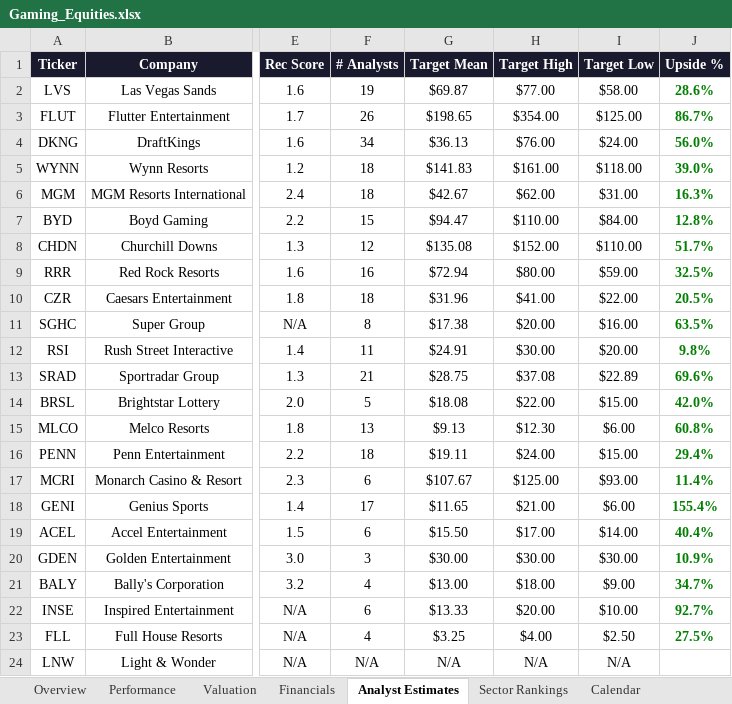
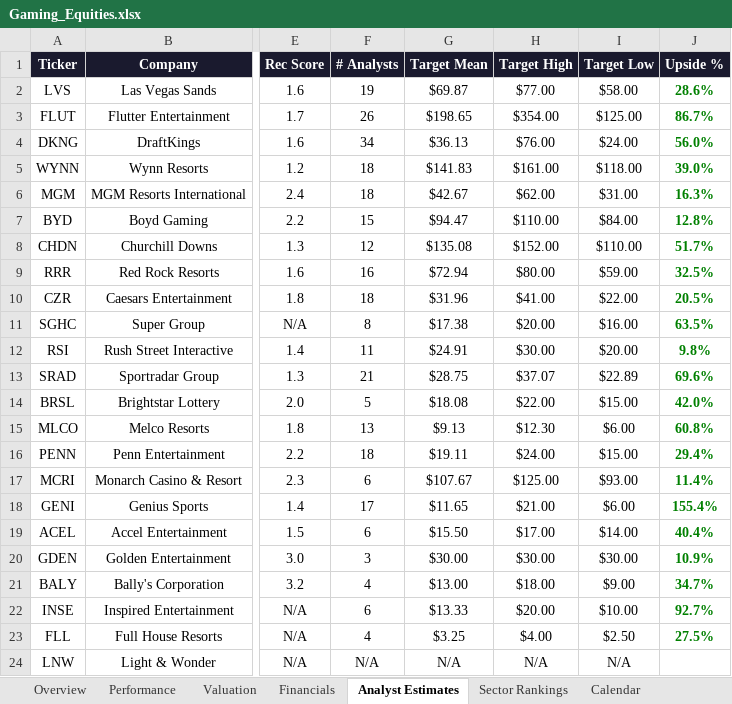
Before and after one commit to rdavidtooley-cpu/casino-gaming-intel, an Excel workbook: Gaming_Equities.xlsx, sheet Analyst Estimates, drawn as a sheet; only a part is shown, gaps mark what is left out; values as stored, in another font and other column widths than the file's, no borders; the diff names each change by its address in the sheet, - before the commit and + after, or states it on an @@ line.

Commit message:
Auto-refresh: casino gaming market data update 2026-04-05 22:31

```diff
--- a/Gaming_Equities.xlsx (sheet Analyst Estimates)
+++ b/Gaming_Equities.xlsx (sheet Analyst Estimates)
-H13 (Target High): $37.08
+H13 (Target High): $37.07
```
Also changed, not shown: 9 other files.
